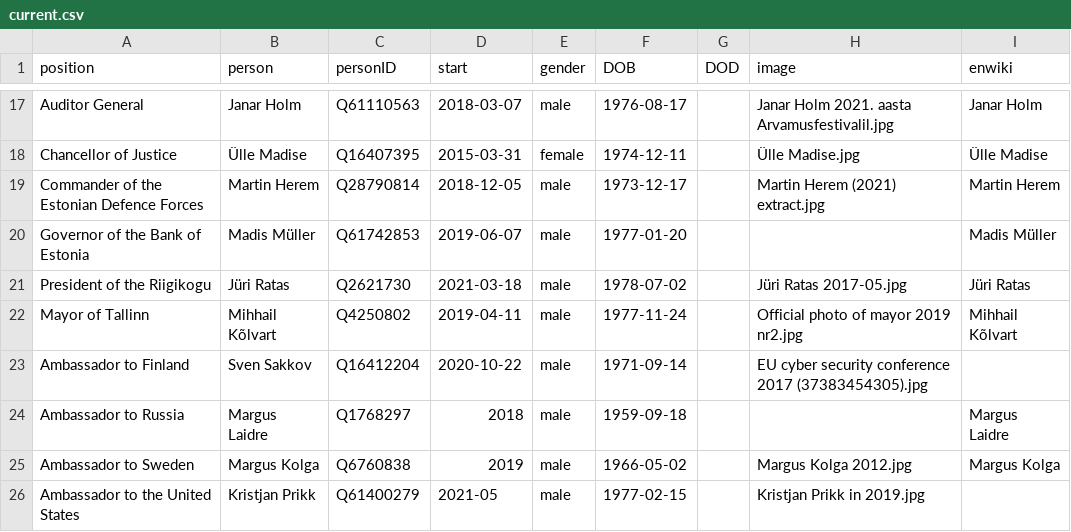
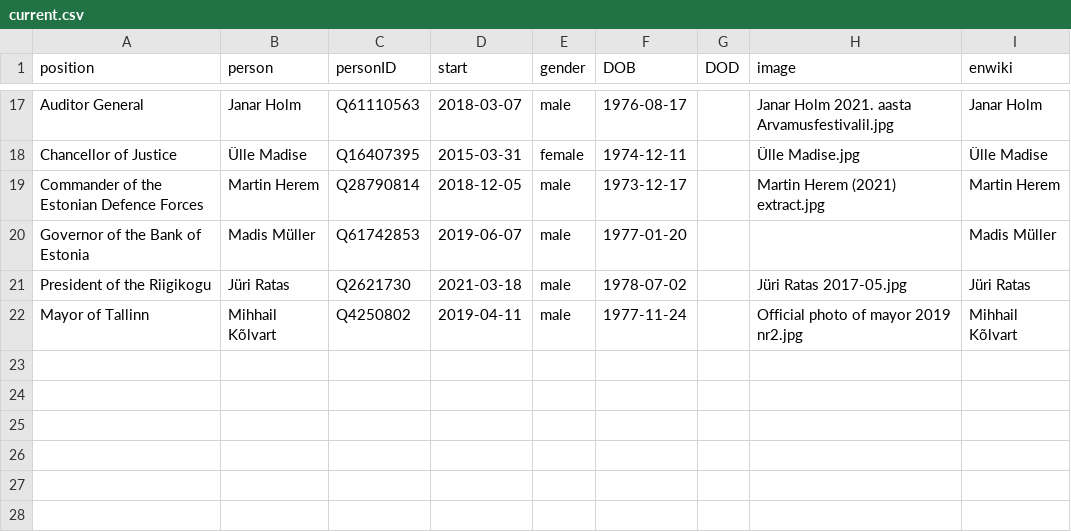
Before and after one commit to every-politician-scrapers/estonia, a CSV file: html/current.csv, drawn as a sheet; only a part is shown, gaps mark what is left out.

```diff
--- a/html/current.csv
+++ b/html/current.csv
@@ -22,5 +22 @@ President of the Riigikogu,Jüri Ratas,Q2621730,2021-03-18,male,1978-07-02,,Jür
 Mayor of Tallinn,Mihhail Kõlvart,Q4250802,2019-04-11,male,1977-11-24,,Official photo of mayor 2019 nr2.jpg,Mihhail Kõlvart
-Ambassador to Finland,Sven Sakkov,Q16412204,2020-10-22,male,1971-09-14,,EU cyber security conference 2017 (37383454305).jpg,
-Ambassador to Russia,Margus Laidre,Q1768297,2018,male,1959-09-18,,,Margus Laidre
-Ambassador to Sweden,Margus Kolga,Q6760838,2019,male,1966-05-02,,Margus Kolga 2012.jpg,Margus Kolga
-Ambassador to the United States,Kristjan Prikk,Q61400279,2021-05,male,1977-02-15,,Kristjan Prikk in 2019.jpg,
```
Also changed, not shown: html/holders21.csv, html/positions.csv, 1 other file.
